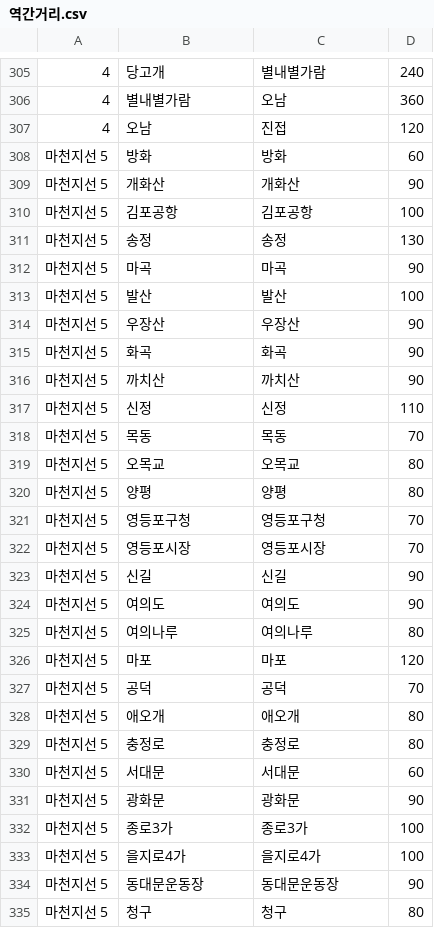
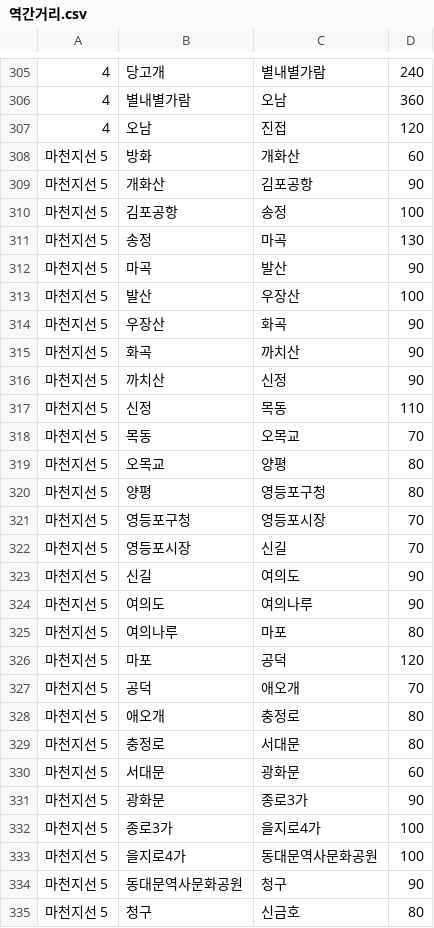
Before and after one commit to Graval504/DSA_Project, a CSV file: 역간거리+환승역/역간거리.csv, drawn as a sheet; only a part is shown, gaps mark what is left out; the diff covers the shown part only.

```diff
--- a/역간거리+환승역/역간거리.csv
+++ b/역간거리+환승역/역간거리.csv
@@ -307,29 +307,29 @@
 4,오남,진접,120
-마천지선 5,방화,방화,60
-마천지선 5,개화산,개화산,90
-마천지선 5,김포공항,김포공항,100
-마천지선 5,송정,송정,130
-마천지선 5,마곡,마곡,90
-마천지선 5,발산,발산,100
-마천지선 5,우장산,우장산,90
-마천지선 5,화곡,화곡,90
-마천지선 5,까치산,까치산,90
-마천지선 5,신정,신정,110
-마천지선 5,목동,목동,70
-마천지선 5,오목교,오목교,80
-마천지선 5,양평,양평,80
-마천지선 5,영등포구청,영등포구청,70
-마천지선 5,영등포시장,영등포시장,70
-마천지선 5,신길,신길,90
-마천지선 5,여의도,여의도,90
-마천지선 5,여의나루,여의나루,80
-마천지선 5,마포,마포,120
-마천지선 5,공덕,공덕,70
-마천지선 5,애오개,애오개,80
-마천지선 5,충정로,충정로,80
-마천지선 5,서대문,서대문,60
-마천지선 5,광화문,광화문,90
-마천지선 5,종로3가,종로3가,100
-마천지선 5,을지로4가,을지로4가,100
-마천지선 5,동대문운동장,동대문운동장,90
-마천지선 5,청구,청구,80
+마천지선 5,방화,개화산,60
+마천지선 5,개화산,김포공항,90
+마천지선 5,김포공항,송정,100
+마천지선 5,송정,마곡,130
+마천지선 5,마곡,발산,90
+마천지선 5,발산,우장산,100
+마천지선 5,우장산,화곡,90
+마천지선 5,화곡,까치산,90
+마천지선 5,까치산,신정,90
+마천지선 5,신정,목동,110
+마천지선 5,목동,오목교,70
+마천지선 5,오목교,양평,80
+마천지선 5,양평,영등포구청,80
+마천지선 5,영등포구청,영등포시장,70
+마천지선 5,영등포시장,신길,70
+마천지선 5,신길,여의도,90
+마천지선 5,여의도,여의나루,90
+마천지선 5,여의나루,마포,80
+마천지선 5,마포,공덕,120
+마천지선 5,공덕,애오개,70
+마천지선 5,애오개,충정로,80
+마천지선 5,충정로,서대문,80
+마천지선 5,서대문,광화문,60
+마천지선 5,광화문,종로3가,90
+마천지선 5,종로3가,을지로4가,100
+마천지선 5,을지로4가,동대문역사문화공원,100
+마천지선 5,동대문역사문화공원,청구,90
+마천지선 5,청구,신금호,80
```
Also changed, not shown: 24 edited cells elsewhere in this file, 3 other files.
